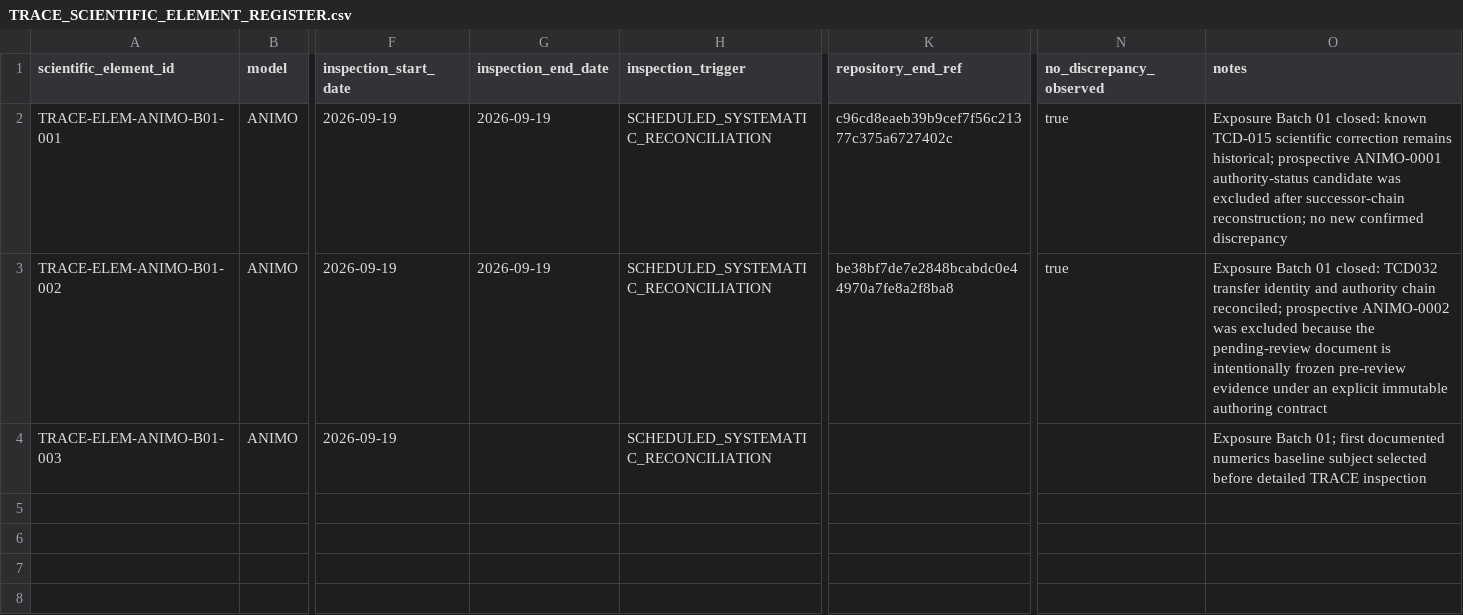
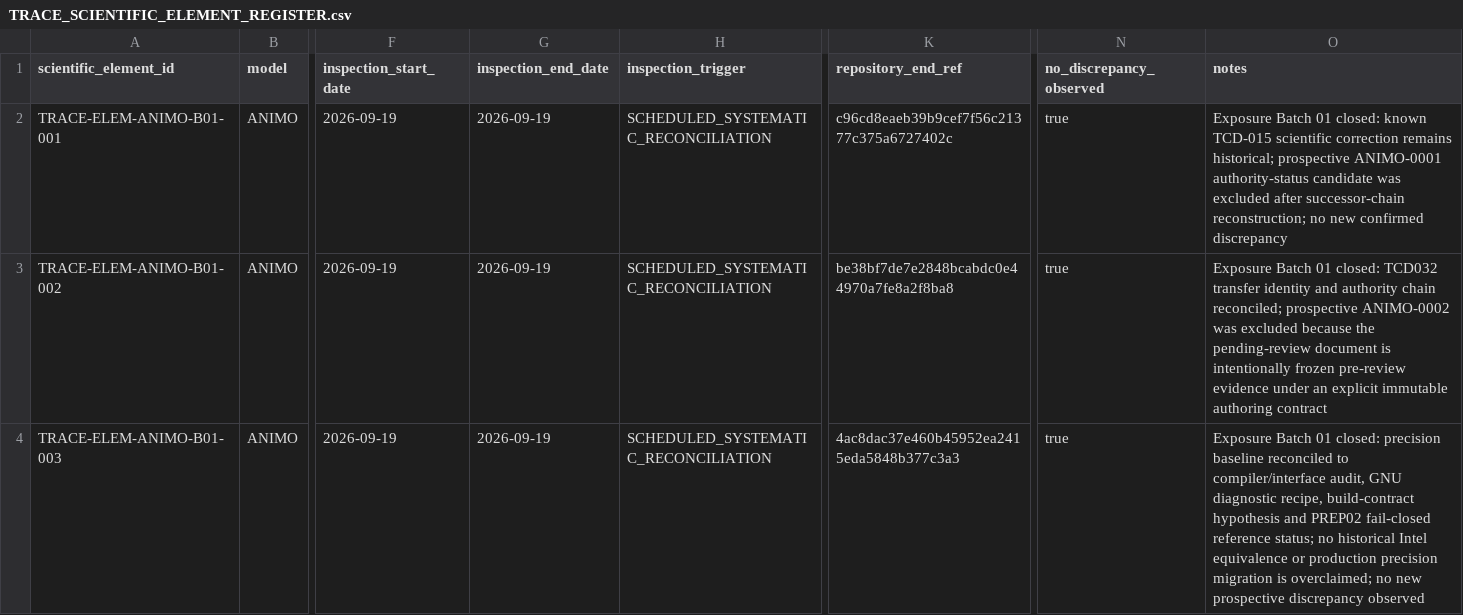
Before and after one commit to abhedwig-cell/ANIMO5, a CSV file: integration/trace/TRACE_SCIENTIFIC_ELEMENT_REGISTER.csv, drawn as a sheet; only a part is shown, gaps mark what is left out; the diff names each change by its address in the sheet, - before the commit and + after, or states it on an @@ line.

Commit message:
TRACE: close ANIMO Batch 01 precision element with null result

```diff
--- a/integration/trace/TRACE_SCIENTIFIC_ELEMENT_REGISTER.csv
+++ b/integration/trace/TRACE_SCIENTIFIC_ELEMENT_REGISTER.csv
-G4 (inspection_end_date): (empty)
+G4 (inspection_end_date): 2026-09-19
-K4 (repository_end_ref): (empty)
+K4 (repository_end_ref): 4ac8dac37e460b45952ea2415eda5848b377c3a3
-N4 (no_discrepancy_observed): (empty)
+N4 (no_discrepancy_observed): true
-O4 (notes): Exposure Batch 01; first documented numerics baseline subject selected before detailed TRACE inspection
+O4 (notes): Exposure Batch 01 closed: precision baseline reconciled to compiler/interface audit, GNU diagnostic recipe, build-contract hypothesis and PREP02 fail-closed reference status; no historical Intel equivalence or production precision migration is overclaimed; no new prospective discrepancy observed
```
